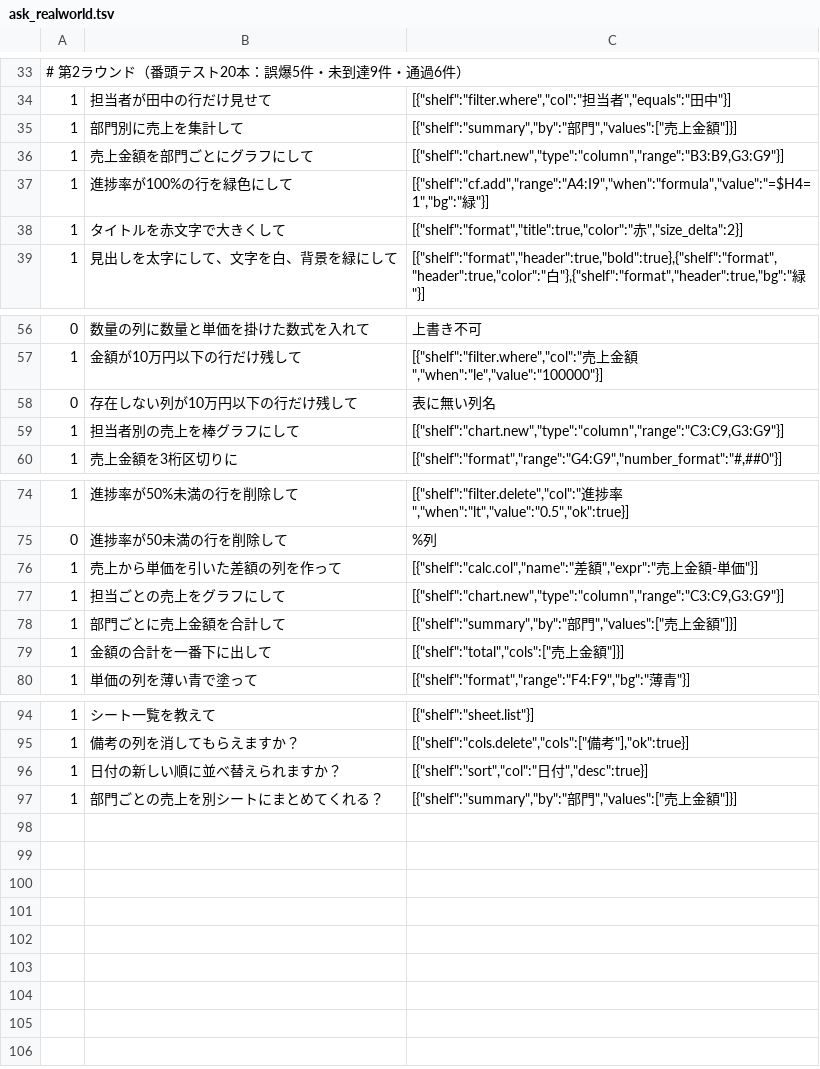
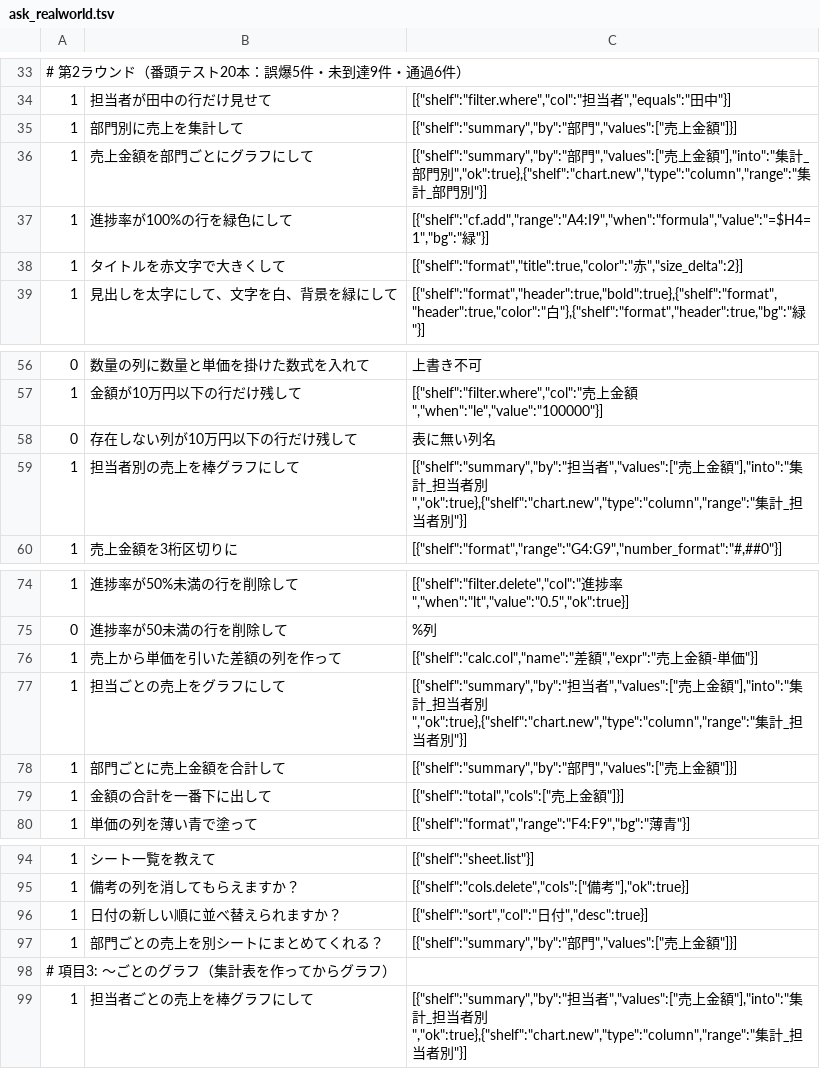
Before and after one commit to shu1551/shu-gas-manager, a TSV file: ws_exam/ask_realworld.tsv, drawn as a sheet; only a part is shown, gaps mark what is left out; the diff names each change by its address in the sheet, - before the commit and + after, or states it on an @@ line.

Commit message:
ws_ask: 〜ごとの/〜別のグラフをsummary集計→chart.newの2手構成へ改修 (項目3)

```diff
--- a/ws_exam/ask_realworld.tsv
+++ b/ws_exam/ask_realworld.tsv
-C36: [{"shelf":"chart.new","type":"column","range":"B3:B9,G3:G9"}]
+C36: [{"shelf":"summary","by":"部門","values":["売上金額"],"into":"集計_部門別","ok":true},{"shelf":"chart.new","type":"column","range":"集計_部門別"}]
-C59: [{"shelf":"chart.new","type":"column","range":"C3:C9,G3:G9"}]
+C59: [{"shelf":"summary","by":"担当者","values":["売上金額"],"into":"集計_担当者別","ok":true},{"shelf":"chart.new","type":"column","range":"集計_担当者別"}]
-C77: [{"shelf":"chart.new","type":"column","range":"C3:C9,G3:G9"}]
+C77: [{"shelf":"summary","by":"担当者","values":["売上金額"],"into":"集計_担当者別","ok":true},{"shelf":"chart.new","type":"column","range":"集計_担当者別"}]
+row 98: # 項目3: 〜ごとのグラフ（集計表を作ってからグラフ）
+row 99: 1 | 担当者ごとの売上を棒グラフにして | [{"shelf":"summary","by":"担当者","values":["売上金額"],"into":"集計_担当者別","ok":true},{"shelf":"chart.new","type":"column","range":"集計_担当者別"}]
```
Also changed, not shown: 3 other files.
